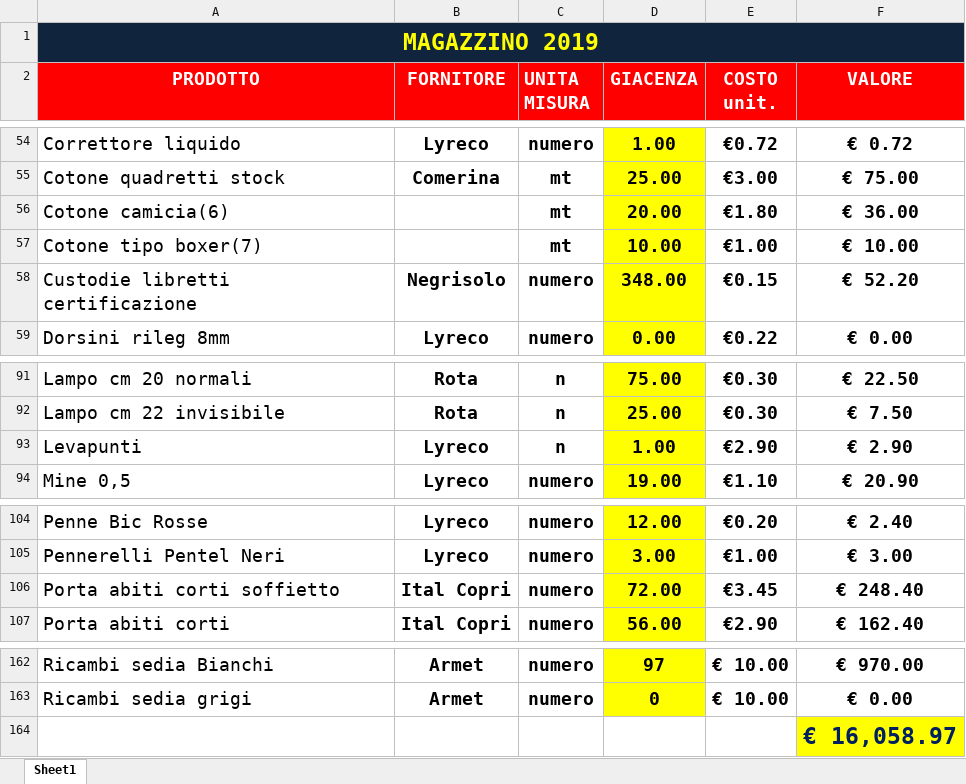
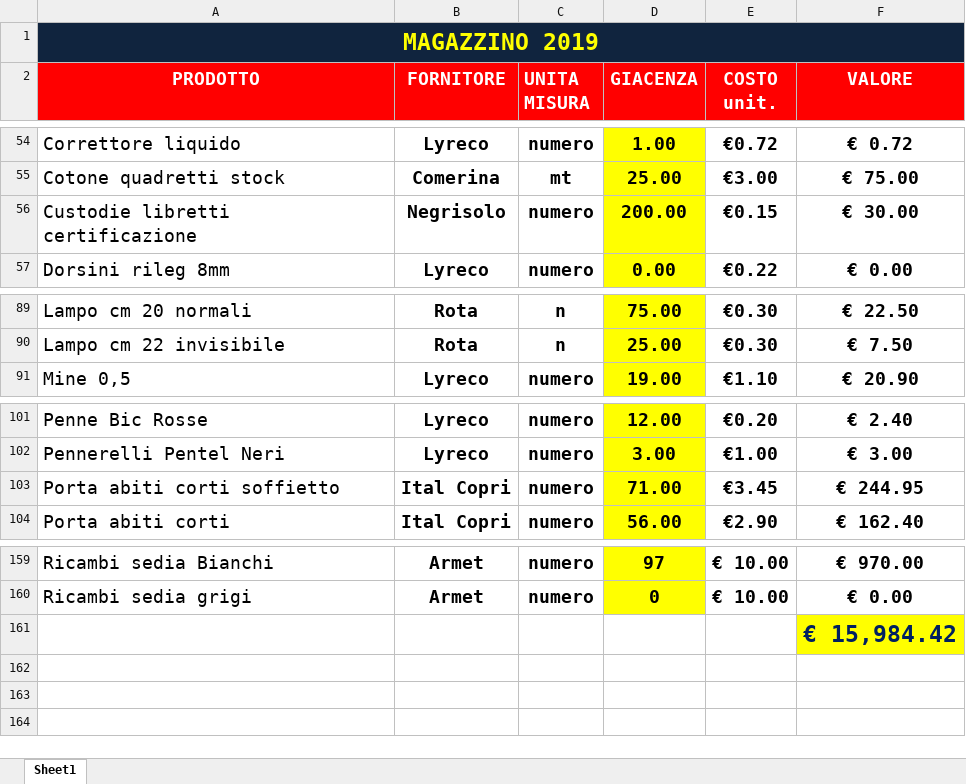
Before and after one commit to magazzino/deposito, an Excel workbook: magazzino2019.xlsx, sheet Sheet1, drawn as a sheet; only a part is shown, gaps mark what is left out; values as stored, in another font and other column widths than the file's, no borders; conditional formats not drawn; removed rows and columns are numbered as before the commit, all else as after; the diff names each change by its address in the sheet, - before the commit and + after, or states it on an @@ line.

```diff
--- a/magazzino2019.xlsx (sheet Sheet1)
+++ b/magazzino2019.xlsx (sheet Sheet1)
-row 56: Cotone camicia(6) |  | mt | 20.00 | €1.80 | € 36.00
-row 57: Cotone tipo boxer(7) |  | mt | 10.00 | €1.00 | € 10.00
-D56 (GIACENZA): 348.00
+D56 (GIACENZA): 200.00
-F56 (VALORE): € 52.20
+F56 (VALORE): € 30.00
-row 93: Levapunti | Lyreco | n | 1.00 | €2.90 | € 2.90
-D103 (GIACENZA): 72.00
+D103 (GIACENZA): 71.00
-F103 (VALORE): € 248.40
+F103 (VALORE): € 244.95
-F161 (VALORE): € 16,058.97
+F161 (VALORE): € 15,984.42
```
Also changed, not shown: formulas that keep their value, 1 other file.
